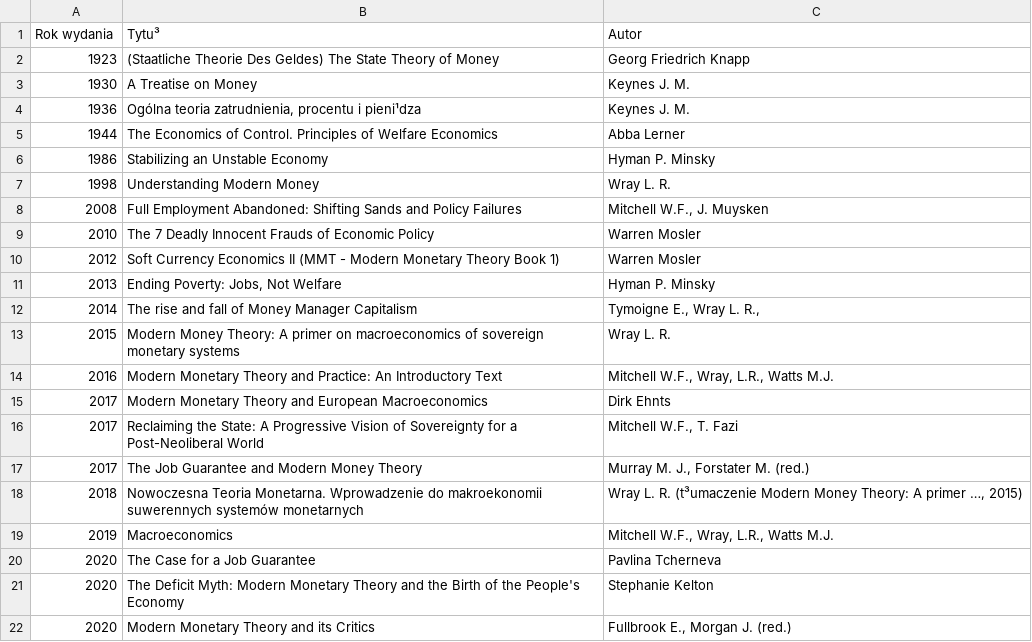
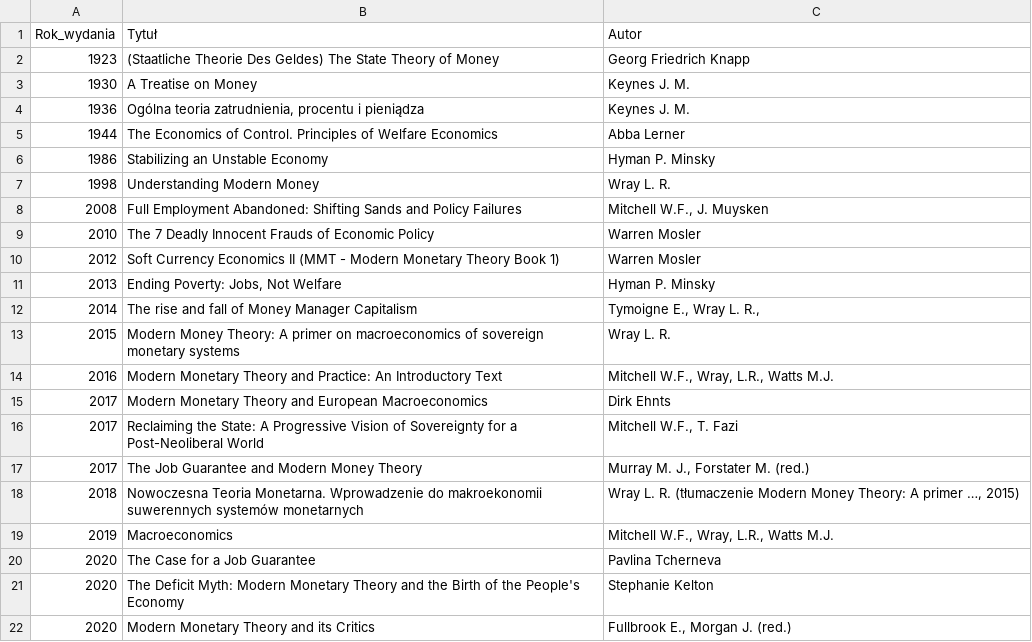
Before and after one commit to IwoA/MMT_book, a CSV file: rysunki/Tabela_1.csv, drawn as a sheet; the diff names each change by its address in the sheet, - before the commit and + after, or states it on an @@ line.

Commit message:
zmienione kodowanie na UTF8 z windows-1250

```diff
--- a/rysunki/Tabela_1.csv
+++ b/rysunki/Tabela_1.csv
-A1: Rok wydania
+A1: Rok_wydania
-B1: Tytu³
+B1: Tytuł
-B4 (Tytuł): …procentu i pieni¹dza
+B4 (Tytuł): …procentu i pieniądza
-C18 (Autor): …L. R. (t³umaczenie Modern Money…
+C18 (Autor): …L. R. (tłumaczenie Modern Money…
```
